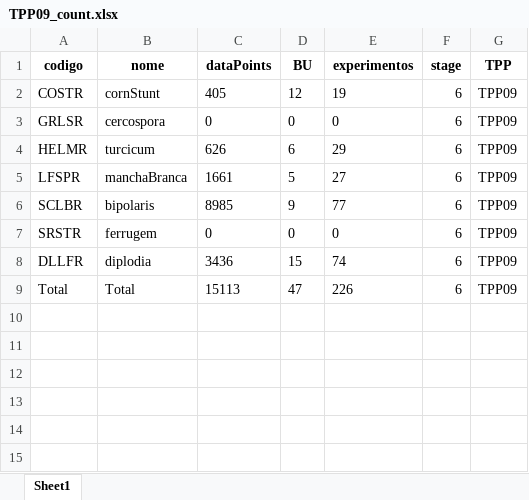
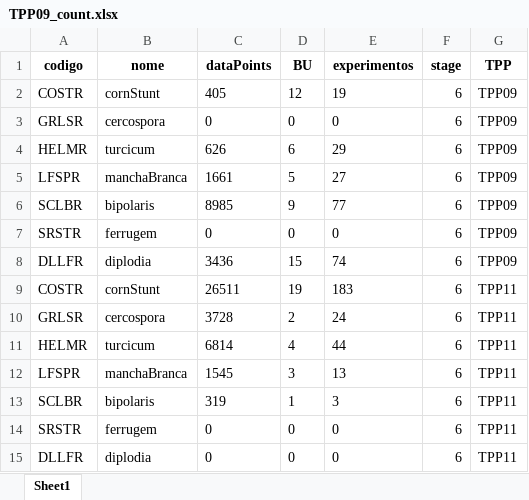
Before and after one commit to chris263/weeklyDash, an Excel workbook: data/TPP09_count.xlsx, sheet Sheet1, drawn as a sheet; values as stored, in another font and other column widths than the file's, no borders; removed rows and columns are numbered as before the commit, all else as after; the diff names each change by its address in the sheet, - before the commit and + after, or states it on an @@ line.

```diff
--- a/data/TPP09_count.xlsx (sheet Sheet1)
+++ b/data/TPP09_count.xlsx (sheet Sheet1)
-row 9: Total | Total | 15113 | 47 | 226 | 6 | TPP09
+row 9: COSTR | cornStunt | 26511 | 19 | 183 | 6 | TPP11
+row 10: GRLSR | cercospora | 3728 | 2 | 24 | 6 | TPP11
+row 11: HELMR | turcicum | 6814 | 4 | 44 | 6 | TPP11
+row 12: LFSPR | manchaBranca | 1545 | 3 | 13 | 6 | TPP11
+row 13: SCLBR | bipolaris | 319 | 1 | 3 | 6 | TPP11
+row 14: SRSTR | ferrugem | 0 | 0 | 0 | 6 | TPP11
+row 15: DLLFR | diplodia | 0 | 0 | 0 | 6 | TPP11
```
Also changed, not shown: data/conjuntaGenotipos.xlsx, 5 other files.
